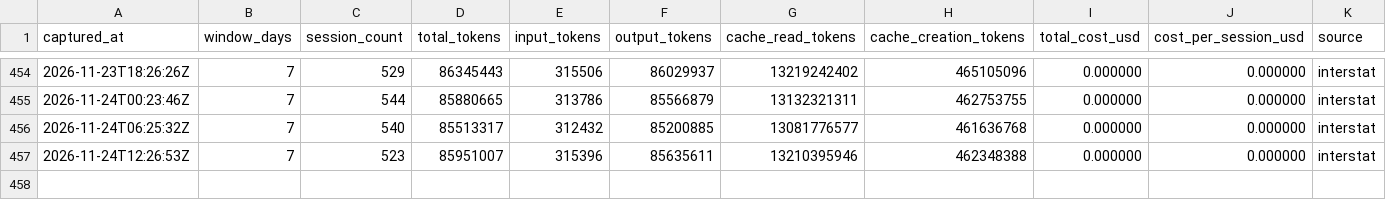
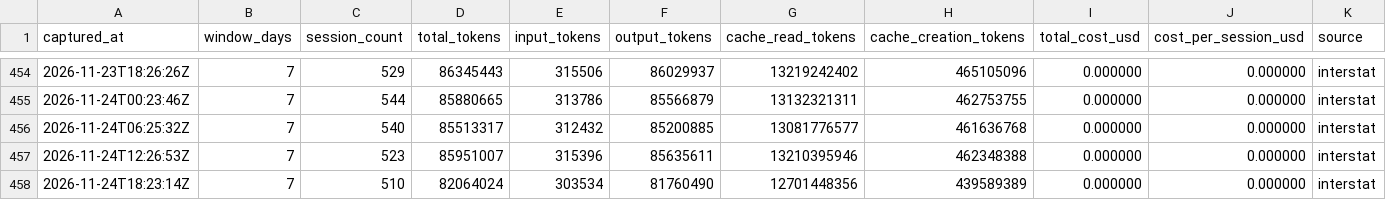
Before and after one commit to mistakeknot/Sylveste, a CSV file: data/cost-trajectory.csv, drawn as a sheet; only a part is shown, gaps mark what is left out.

Commit message:
data: OYRF cost trajectory sample 2026-11-24T18:23:14Z

```diff
--- a/data/cost-trajectory.csv
+++ b/data/cost-trajectory.csv
@@ -457 +457,2 @@ captured_at,window_days,session_count,total_tokens,input_tokens,output_tokens,ca
 2026-11-24T12:26:53Z,7,523,85951007,315396,85635611,13210395946,462348388,0.000000,0.000000,interstat
+2026-11-24T18:23:14Z,7,510,82064024,303534,81760490,12701448356,439589389,0.000000,0.000000,interstat
```
